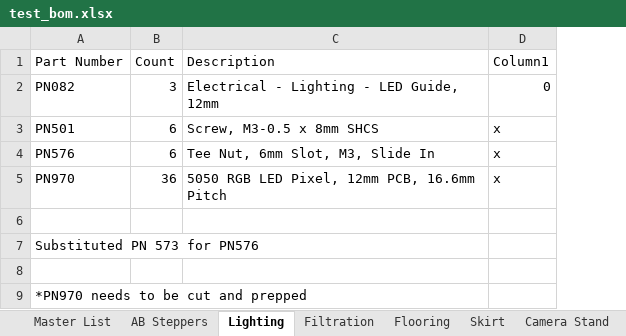
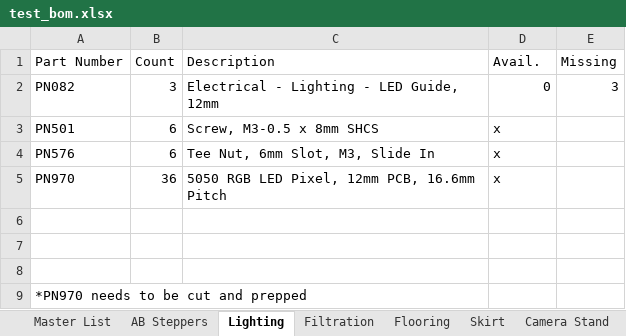
Before and after one commit to jon-harper/clock-3, an Excel workbook: BOM/test_bom.xlsx, sheet Lighting, drawn as a sheet; values as stored, in another font and other column widths than the file's, no borders; table styles not drawn; the diff names each change by its address in the sheet, - before the commit and + after, or states it on an @@ line.

```diff
--- a/BOM/test_bom.xlsx (sheet Lighting)
+++ b/BOM/test_bom.xlsx (sheet Lighting)
+column E (Missing), row 2: 3
-D1: Column1
+D1: Avail.
-A7 (Part Number): Substituted PN 573 for PN576
+A7 (Part Number): (empty)
```
Also changed, not shown: sheet Master List, sheet Undercarriage, other sheet tabs, BOM/General Part List.xlsx, BOM/Printed Part List.xlsx, 3 other files.
